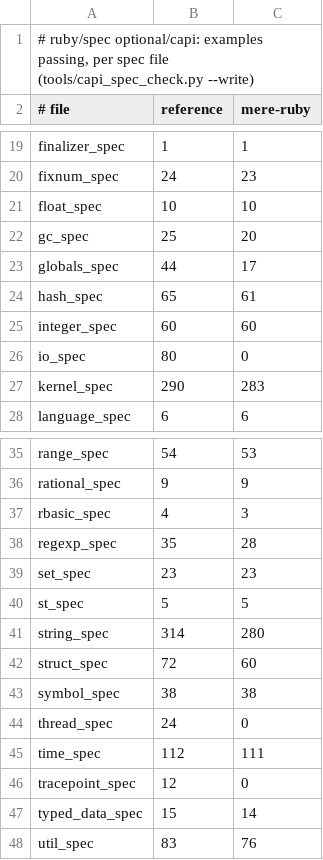
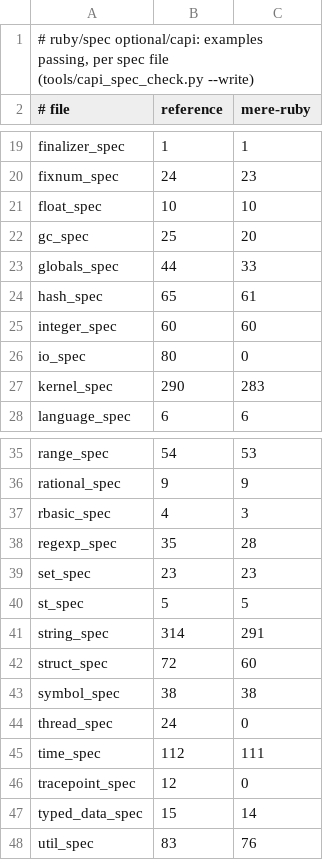
Before and after one commit to 284km/mere-ruby, a TSV file: capi/check/spec_expect.tsv, drawn as a sheet; only a part is shown, gaps mark what is left out.

Commit message:
Global variables C keeps (rb_define_variable and its kin); the bytes past a String's length are C's, and a String ends in its encoding's terminator; the spec record is 2,269 of 2,584

```diff
--- a/capi/check/spec_expect.tsv
+++ b/capi/check/spec_expect.tsv
@@ -22,3 +22,3 @@ float_spec	10	10
 gc_spec	25	20
-globals_spec	44	17
+globals_spec	44	33
 hash_spec	65	61
@@ -40,3 +40,3 @@ set_spec	23	23
 st_spec	5	5
-string_spec	314	280
+string_spec	314	291
 struct_spec	72	60
```
Also changed, not shown: 12 other files.
